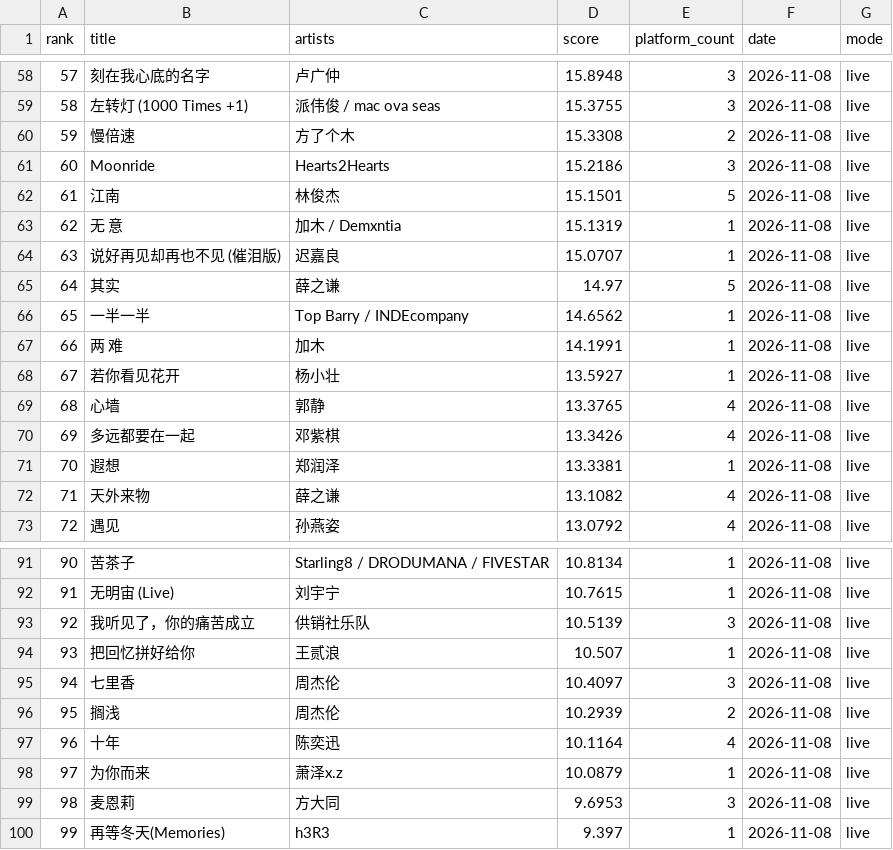
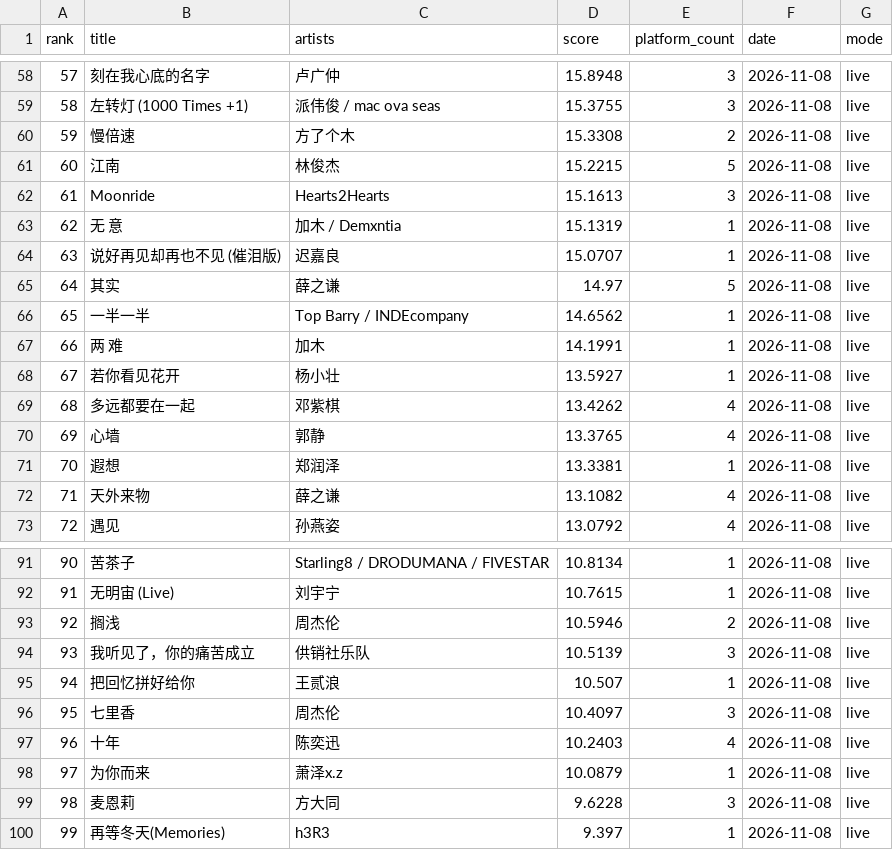
Before and after one commit to arnoldhao/resonance, a CSV file: dist/data/latest.csv, drawn as a sheet; only a part is shown, gaps mark what is left out; the diff covers the shown part only.

```diff
--- a/dist/data/latest.csv
+++ b/dist/data/latest.csv
@@ -60,4 +60,4 @@
 "59","慢倍速","方了个木","15.3308","2","2026-11-08","live"
-"60","Moonride","Hearts2Hearts","15.2186","3","2026-11-08","live"
-"61","江南","林俊杰","15.1501","5","2026-11-08","live"
+"60","江南","林俊杰","15.2215","5","2026-11-08","live"
+"61","Moonride","Hearts2Hearts","15.1613","3","2026-11-08","live"
 "62","无 意","加木 / Demxntia","15.1319","1","2026-11-08","live"
@@ -68,4 +68,4 @@
 "67","若你看见花开","杨小壮","13.5927","1","2026-11-08","live"
-"68","心墙","郭静","13.3765","4","2026-11-08","live"
-"69","多远都要在一起","邓紫棋","13.3426","4","2026-11-08","live"
+"68","多远都要在一起","邓紫棋","13.4262","4","2026-11-08","live"
+"69","心墙","郭静","13.3765","4","2026-11-08","live"
 "70","遐想","郑润泽","13.3381","1","2026-11-08","live"
@@ -92,9 +92,9 @@
 "91","无明宙 (Live)","刘宇宁","10.7615","1","2026-11-08","live"
-"92","我听见了，你的痛苦成立","供销社乐队","10.5139","3","2026-11-08","live"
-"93","把回忆拼好给你","王贰浪","10.507","1","2026-11-08","live"
-"94","七里香","周杰伦","10.4097","3","2026-11-08","live"
-"95","搁浅","周杰伦","10.2939","2","2026-11-08","live"
-"96","十年","陈奕迅","10.1164","4","2026-11-08","live"
+"92","搁浅","周杰伦","10.5946","2","2026-11-08","live"
+"93","我听见了，你的痛苦成立","供销社乐队","10.5139","3","2026-11-08","live"
+"94","把回忆拼好给你","王贰浪","10.507","1","2026-11-08","live"
+"95","七里香","周杰伦","10.4097","3","2026-11-08","live"
+"96","十年","陈奕迅","10.2403","4","2026-11-08","live"
 "97","为你而来","萧泽x.z","10.0879","1","2026-11-08","live"
-"98","麦恩莉","方大同","9.6953","3","2026-11-08","live"
+"98","麦恩莉","方大同","9.6228","3","2026-11-08","live"
 "99","再等冬天(Memories)","h3R3","9.397","1","2026-11-08","live"
```
Also changed, not shown: 43 edited cells elsewhere in this file, 54 other files.
